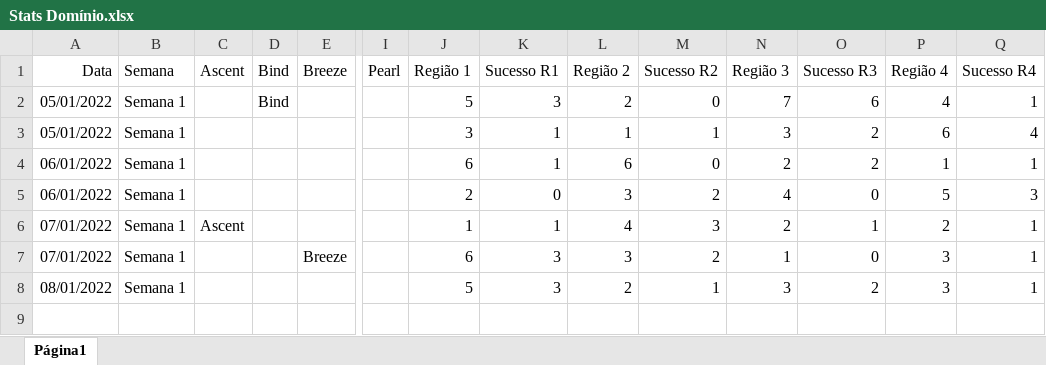
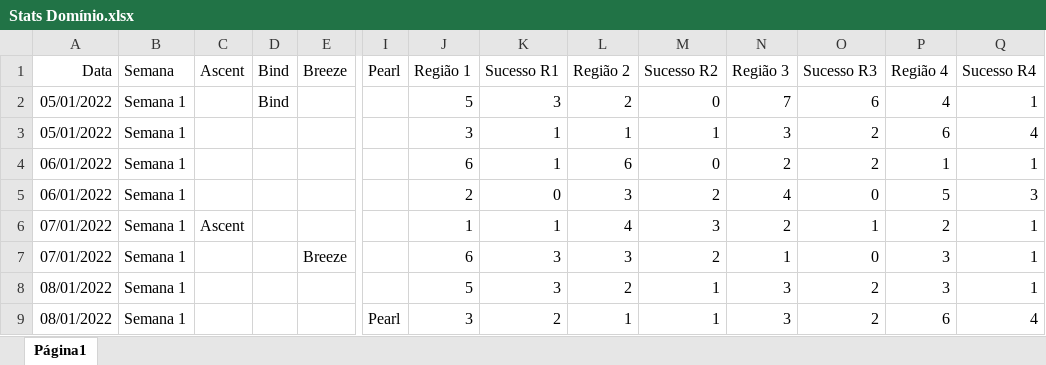
Before and after one commit to Maguinnata/vlr-treino, an Excel workbook: Stats Domínio.xlsx, sheet Página1, drawn as a sheet; only a part is shown, gaps mark what is left out; values as stored, in another font and other column widths than the file's, no borders; charts and pictures not drawn; rows hold the shown columns only; the diff names each change by its address in the sheet, - before the commit and + after, or states it on an @@ line.

```diff
--- a/Stats Domínio.xlsx (sheet Página1)
+++ b/Stats Domínio.xlsx (sheet Página1)
+row 9: 08/01/2022 | Semana 1 |  |  |  | Pearl | 3 | 2 | 1 | 1 | 3 | 2 | 6 | 4
```
Also changed, not shown: 2 other files.
